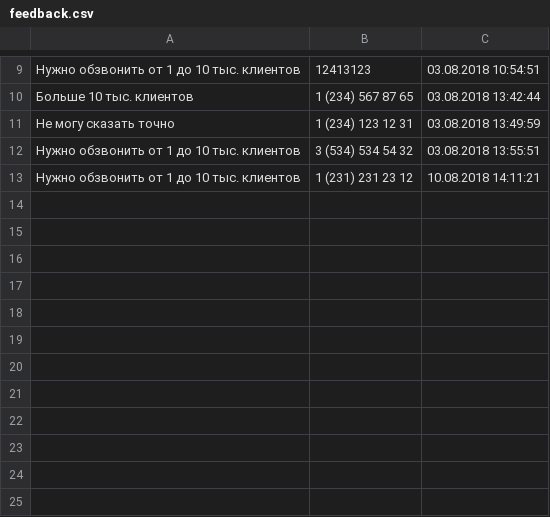
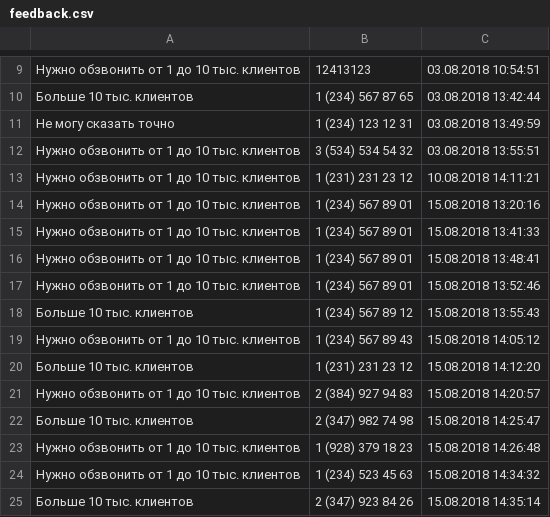
Before and after one commit to nalei/sandbox, a CSV file: data/feedback.csv, drawn as a sheet; only a part is shown, gaps mark what is left out.

```diff
--- a/data/feedback.csv
+++ b/data/feedback.csv
@@ -13 +13,13 @@
 "Нужно обзвонить от 1 до 10 тыс. клиентов";"1 (231) 231 23 12";"10.08.2018 14:11:21"
+"Нужно обзвонить от 1 до 10 тыс. клиентов";"1 (234) 567 89 01";"15.08.2018 13:20:16"
+"Нужно обзвонить от 1 до 10 тыс. клиентов";"1 (234) 567 89 01";"15.08.2018 13:41:33"
+"Нужно обзвонить от 1 до 10 тыс. клиентов";"1 (234) 567 89 01";"15.08.2018 13:48:41"
+"Нужно обзвонить от 1 до 10 тыс. клиентов";"1 (234) 567 89 01";"15.08.2018 13:52:46"
+"Больше 10 тыс. клиентов";"1 (234) 567 89 12";"15.08.2018 13:55:43"
+"Нужно обзвонить от 1 до 10 тыс. клиентов";"1 (234) 567 89 43";"15.08.2018 14:05:12"
+"Больше 10 тыс. клиентов";"1 (231) 231 23 12";"15.08.2018 14:12:20"
+"Нужно обзвонить от 1 до 10 тыс. клиентов";"2 (384) 927 94 83";"15.08.2018 14:20:57"
+"Больше 10 тыс. клиентов";"2 (347) 982 74 98";"15.08.2018 14:25:47"
+"Нужно обзвонить от 1 до 10 тыс. клиентов";"1 (928) 379 18 23";"15.08.2018 14:26:48"
+"Нужно обзвонить от 1 до 10 тыс. клиентов";"1 (234) 523 45 63";"15.08.2018 14:34:32"
+"Больше 10 тыс. клиентов";"2 (347) 923 84 26";"15.08.2018 14:35:14"
```
Also changed, not shown: 19 other files.
